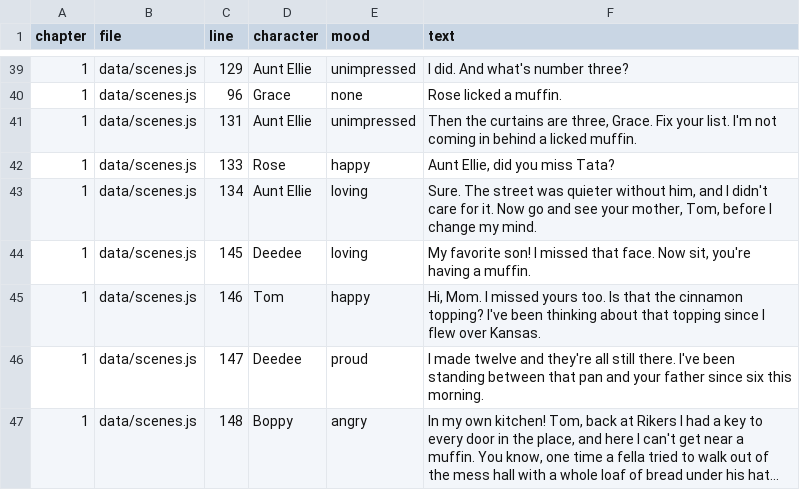
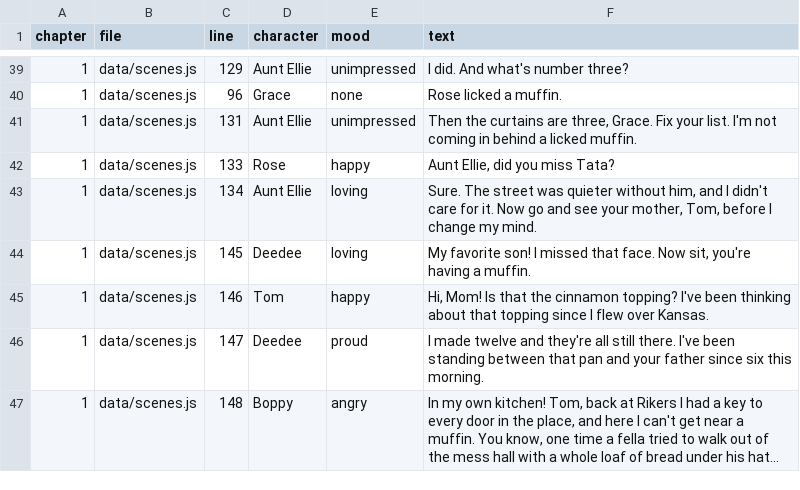
Before and after one commit to trivituso81/adventures-of-tom, a TSV file: docs/emotion-index-lines.tsv, drawn as a sheet; only a part is shown, gaps mark what is left out.

```diff
--- a/docs/emotion-index-lines.tsv
+++ b/docs/emotion-index-lines.tsv
@@ -44,3 +44,3 @@ chapter	file	line	character	mood	text
 1	data/scenes.js	145	Deedee	loving	My favorite son! I missed that face. Now sit, you're having a muffin.
-1	data/scenes.js	146	Tom	happy	Hi, Mom. I missed yours too. Is that the cinnamon topping? I've been thinking about that topping since I flew over Kansas.
+1	data/scenes.js	146	Tom	happy	Hi, Mom! Is that the cinnamon topping? I've been thinking about that topping since I flew over Kansas.
 1	data/scenes.js	147	Deedee	proud	I made twelve and they're all still there. I've been standing between that pan and your father since six this morning.
```
Also changed, not shown: docs/line-gaps.tsv, docs/talk-lines.tsv, 16 other files.
